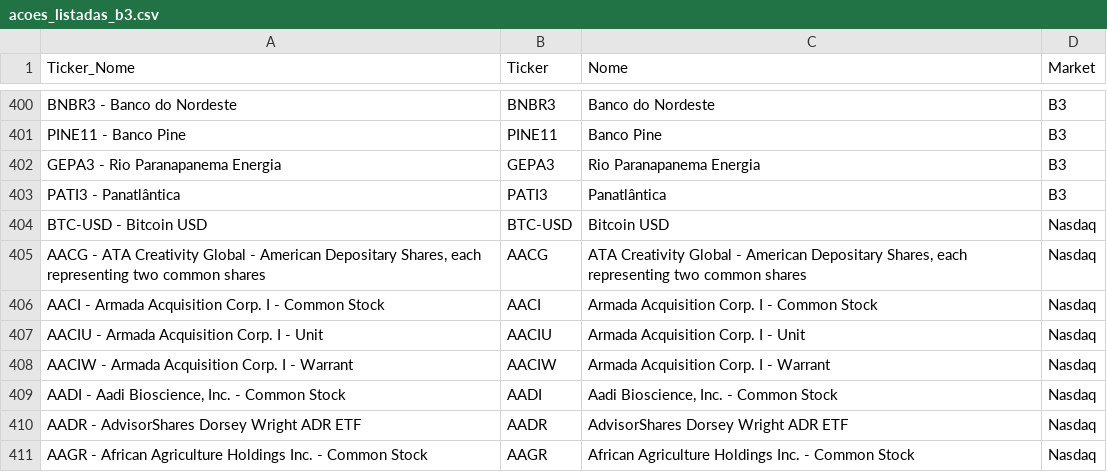
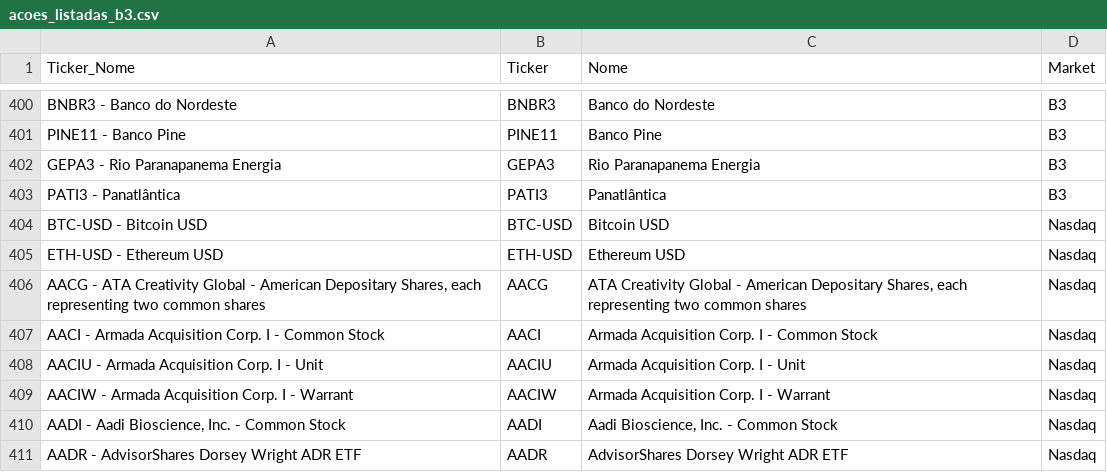
Before and after one commit to czaraugustocoder/S-R_BASED_ON_VOLATILITY, a CSV file: acoes_listadas_b3.csv, drawn as a sheet; only a part is shown, gaps mark what is left out; the shorter side is filled out with more unchanged rows.

Commit message:
Update acoes_listadas_b3.csv adição do etherium na base de dados

```diff
--- a/acoes_listadas_b3.csv
+++ b/acoes_listadas_b3.csv
@@ -404,2 +404,3 @@ PATI3 - Panatlântica;PATI3;Panatlântica;B3
 BTC-USD - Bitcoin USD;BTC-USD;Bitcoin USD;Nasdaq
+ETH-USD - Ethereum USD;ETH-USD;Ethereum USD;Nasdaq
 AACG - ATA Creativity Global - American Depositary Shares, each representing two common shares;AACG;ATA Creativity Global - American Depositary Shares, each representing two common shares;Nasdaq
```
